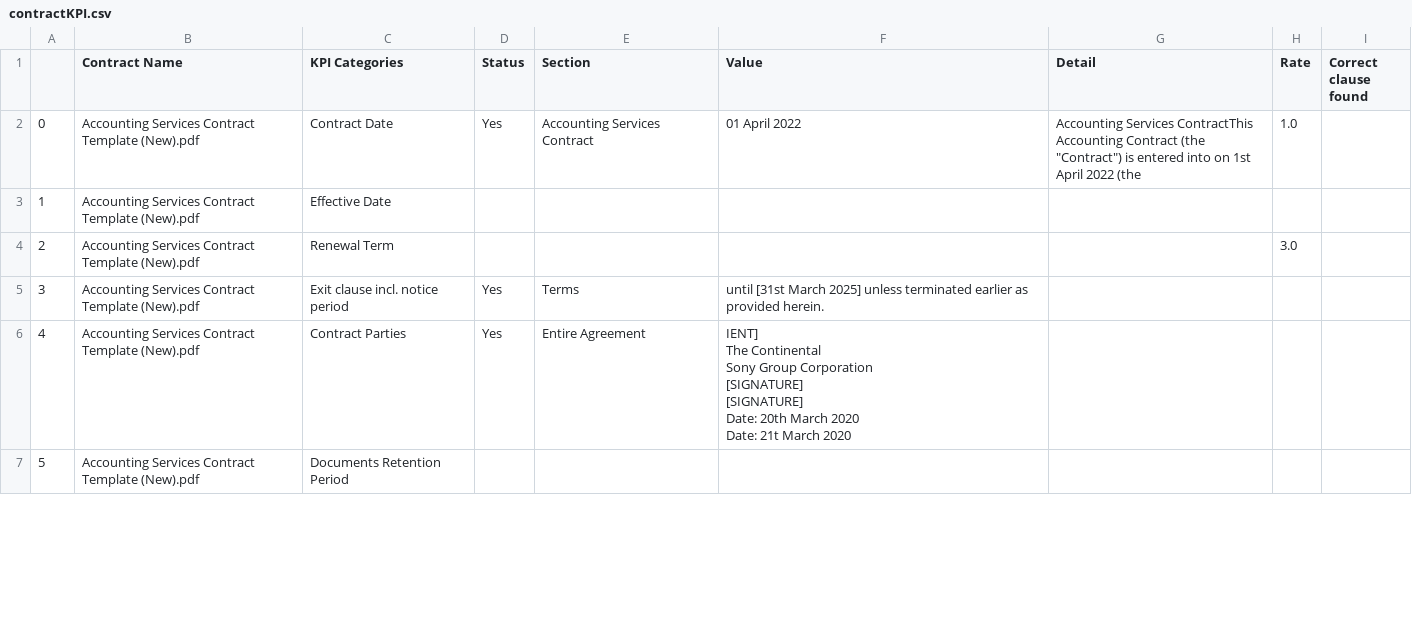
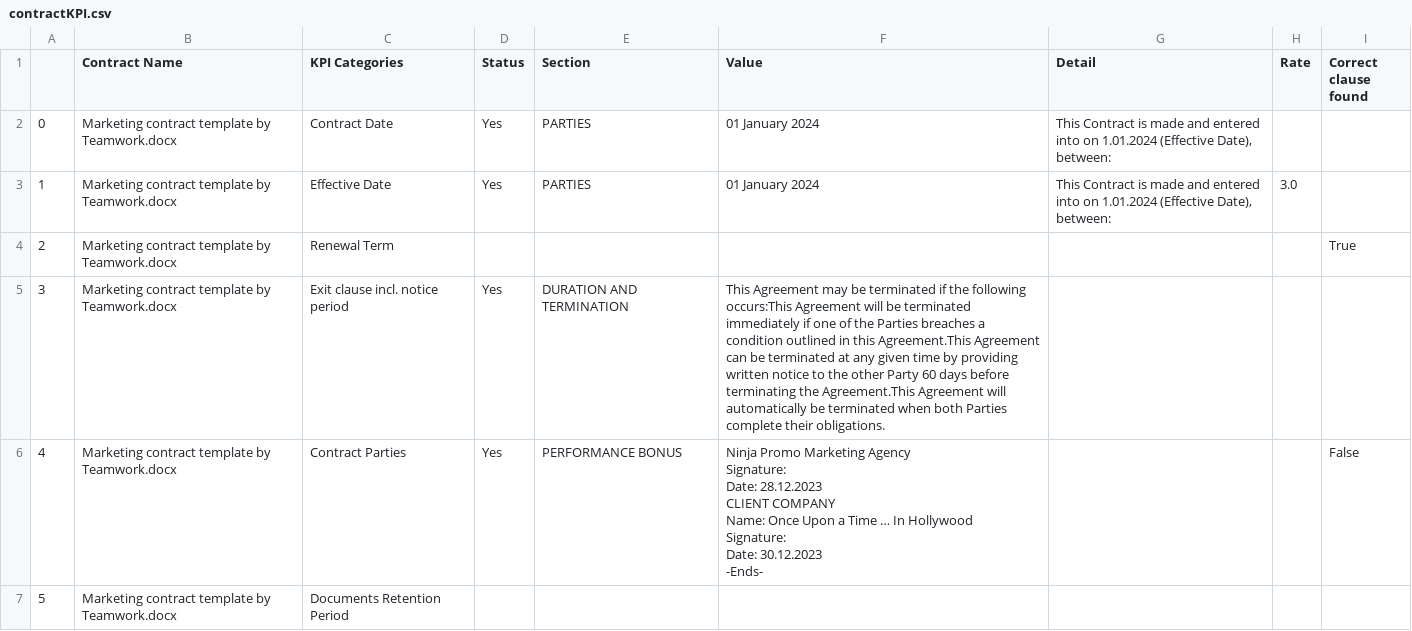
Before and after one commit to trannam710/codeShareRepo, a CSV file: data/contractKPI.csv, drawn as a sheet; only a part is shown; the diff covers the shown part only.

Commit message:
update

```diff
--- a/data/contractKPI.csv
+++ b/data/contractKPI.csv
@@ -1,13 +1,23 @@
 ,Contract Name,KPI Categories,Status,Section,Value,Detail,Rate,Correct clause found
-0,Accounting Services Contract Template (New).pdf,Contract Date,Yes,Accounting Services Contract,01 April 2022,"Accounting Services ContractThis Accounting Contract (the ""Contract"") is entered into on 1st April 2022 (the",1.0,
-1,Accounting Services Contract Template (New).pdf,Effective Date,,,,,,
-2,Accounting Services Contract Template (New).pdf,Renewal Term,,,,,3.0,
-3,Accounting Services Contract Template (New).pdf,Exit clause incl. notice period,Yes,Terms,until [31st March 2025] unless terminated earlier as provided herein.,,,
-4,Accounting Services Contract Template (New).pdf,Contract Parties,Yes,Entire Agreement,"IENT]
-The Continental
-Sony Group Corporation
-[SIGNATURE]
-[SIGNATURE]
-Date: 20th March 2020
-Date: 21t March 2020",,,
-5,Accounting Services Contract Template (New).pdf,Documents Retention Period,,,,,,
+0,Marketing contract template by Teamwork.docx,Contract Date,Yes,PARTIES,01 January 2024,"This Contract is made and entered into on 1.01.2024 (Effective Date), between:",,
+1,Marketing contract template by Teamwork.docx,Effective Date,Yes,PARTIES,01 January 2024,"This Contract is made and entered into on 1.01.2024 (Effective Date), between:",3.0,
+2,Marketing contract template by Teamwork.docx,Renewal Term,,,,,,True
+3,Marketing contract template by Teamwork.docx,Exit clause incl. notice period,Yes,DURATION AND TERMINATION,This Agreement may be terminated if the following occurs:This Agreement will be terminated immediately if one of the Parties breaches a condition outlined in this Agreement.This Agreement can be terminated at any given time by providing written notice to the other Party 60 days before terminating the Agreement.This Agreement will automatically be terminated when both Parties complete their obligations.,,,
+4,Marketing contract template by Teamwork.docx,Contract Parties,Yes,PERFORMANCE BONUS,"Ninja Promo Marketing Agency
+
+Signature:
+
+Date: 28.12.2023
+
+
+CLIENT COMPANY
+
+Name: Once Upon a Time … In Hollywood
+
+Signature:
+
+Date: 30.12.2023
+
+
+-Ends-",,,False
+5,Marketing contract template by Teamwork.docx,Documents Retention Period,,,,,,
```
Also changed, not shown: 116 edited cells elsewhere in this file.
